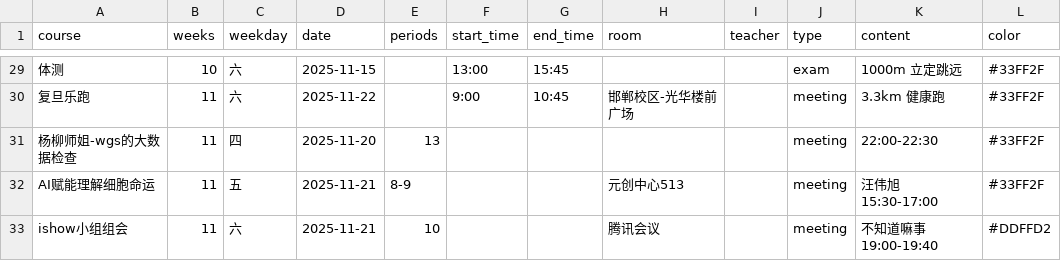
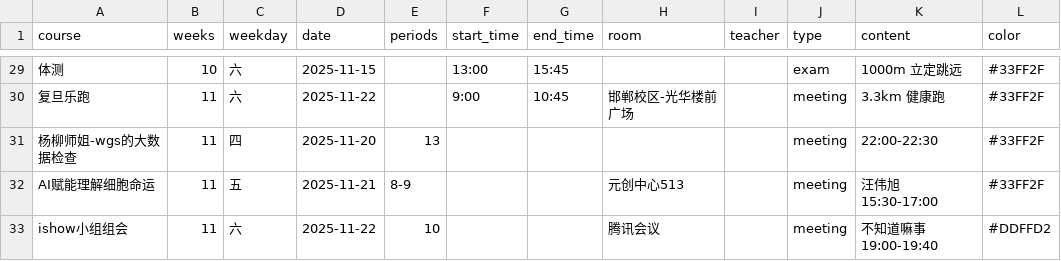
Before and after one commit to CZHanoi/blog, a CSV file: src/.vuepress/public/bodhi-events.csv, drawn as a sheet; only a part is shown, gaps mark what is left out; the diff names each change by its address in the sheet, - before the commit and + after, or states it on an @@ line.

Commit message:
ishow

```diff
--- a/src/.vuepress/public/bodhi-events.csv
+++ b/src/.vuepress/public/bodhi-events.csv
-D33 (date): 2025-11-21
+D33 (date): 2025-11-22
```
